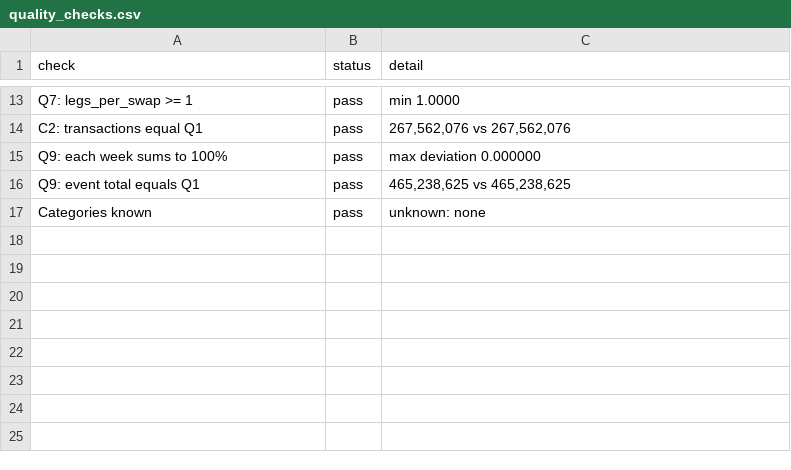
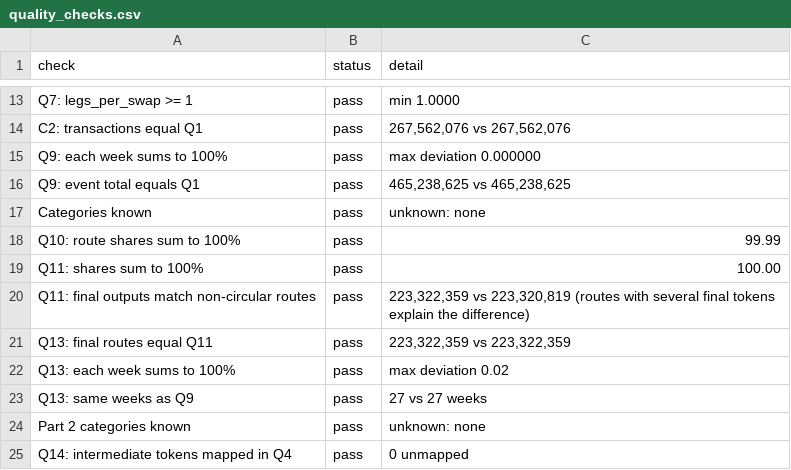
Before and after one commit to Amirhouschang/dune-api-pipeline, a CSV file: data/clean/quality_checks.csv, drawn as a sheet; only a part is shown, gaps mark what is left out.

```diff
--- a/data/clean/quality_checks.csv
+++ b/data/clean/quality_checks.csv
@@ -17 +17,9 @@ Q9: event total equals Q1,pass,"465,238,625 vs 465,238,625"
 Categories known,pass,unknown: none
+Q10: route shares sum to 100%,pass,99.99
+Q11: shares sum to 100%,pass,100.00
+Q11: final outputs match non-circular routes,pass,"223,322,359 vs 223,320,819 (routes with several final tokens explain the difference)"
+Q13: final routes equal Q11,pass,"223,322,359 vs 223,322,359"
+Q13: each week sums to 100%,pass,max deviation 0.02
+Q13: same weeks as Q9,pass,27 vs 27 weeks
+Part 2 categories known,pass,unknown: none
+Q14: intermediate tokens mapped in Q4,pass,0 unmapped
```
Also changed, not shown: data/clean/fact_category_distribution.csv, data/clean/kpi_baseline.csv, 17 other files.
